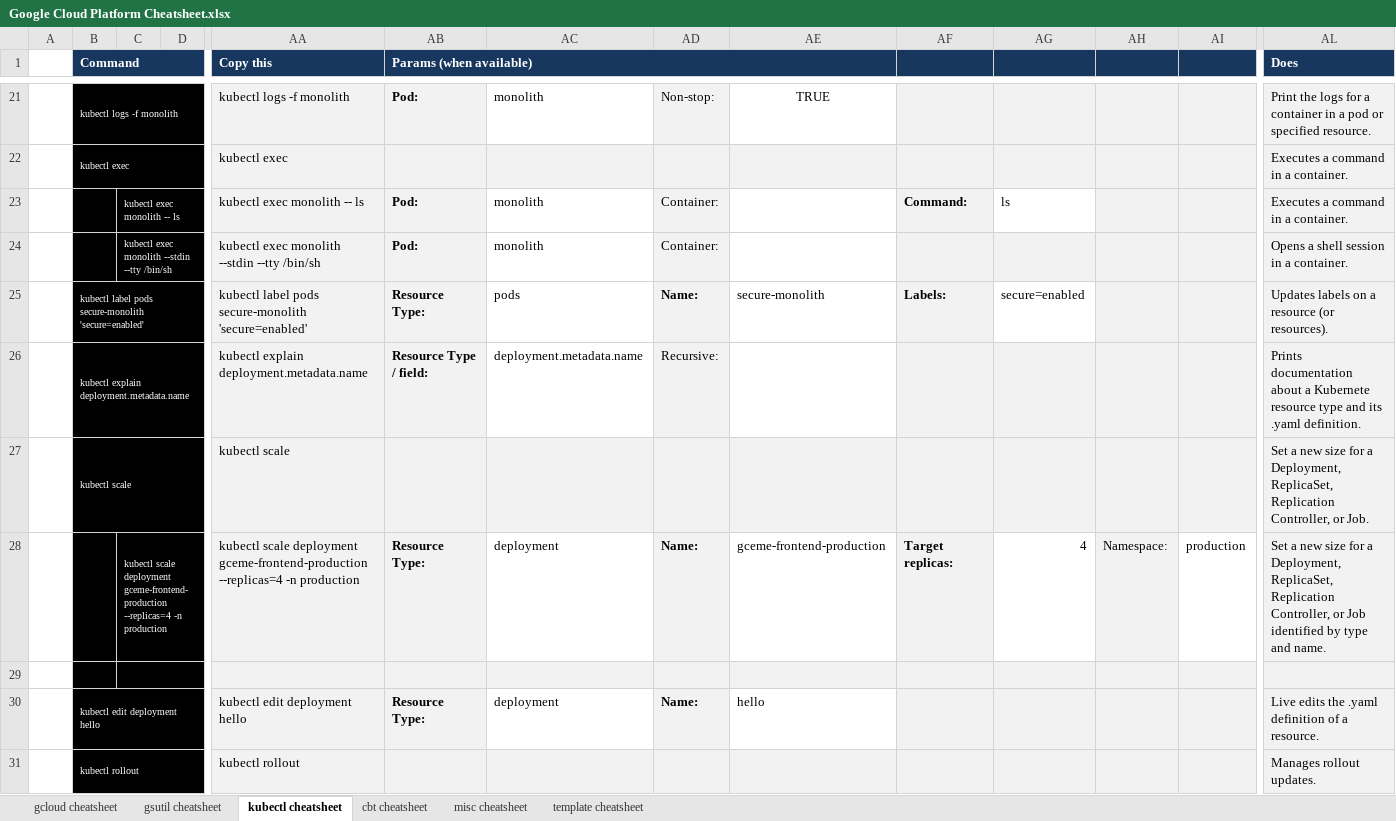
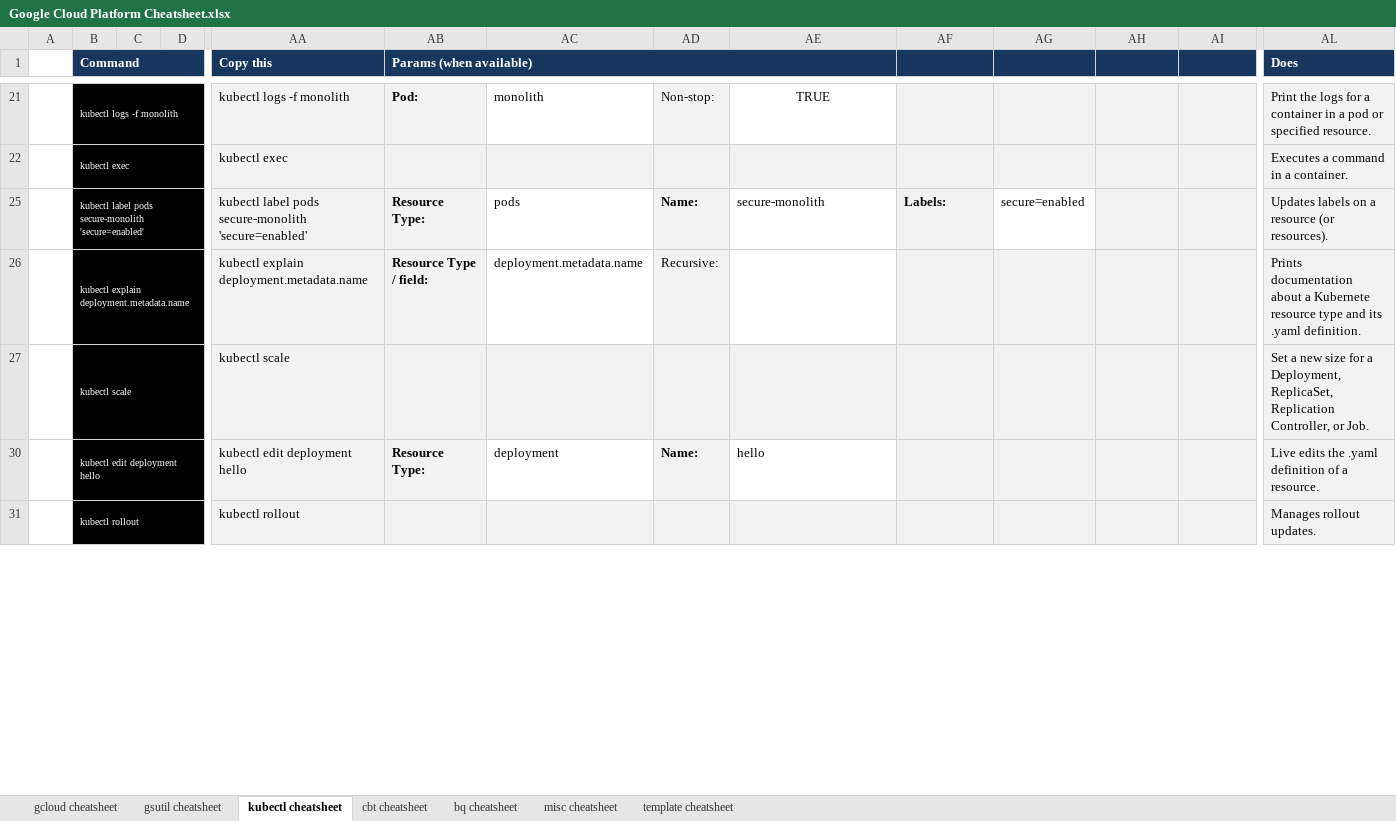
Before and after one commit to ignacio-serrano/misc, an Excel workbook: X-Project tools/Excel/Google Cloud Platform Cheatsheet.xlsx, sheet kubectl cheatsheet, drawn as a sheet; only a part is shown, gaps mark what is left out; values as stored, in another font and other column widths than the file's, no borders; rows hold the shown columns only; the diff covers the shown part only; the diff names each change by its address in the sheet, - before the commit and + after, or states it on an @@ line.

```diff
--- a/X-Project tools/Excel/Google Cloud Platform Cheatsheet.xlsx (sheet kubectl cheatsheet)
+++ b/X-Project tools/Excel/Google Cloud Platform Cheatsheet.xlsx (sheet kubectl cheatsheet)
+sheet tab: bq cheatsheet
@@ row 23 hidden:  |  | kubectl exec monolith -- ls |  | kubectl exec monolith -- ls | Pod: | monolith | Container: |  | Command: | ls |  |  | Executes a command in a container. @@
@@ row 24 hidden:  |  | kubectl exec monolith --stdin --tty /bin/sh |  | kubectl exec monolith --stdin --tty /bin/sh | Pod: | monolith | Container: |  |  |  |  |  | Opens a shell session in a container. @@
@@ row 28 hidden:  |  | kubectl scale deployment gceme-frontend-production --replicas=4 -n production |  | kubectl scale deployment gceme-frontend-production --replicas=4 -n production | Resource Type: | deployment | Name: | gceme-frontend-production | Target replicas: | 4 | Namespace: | production | Set a new size for a Deployment, ReplicaSet, Replication Controller, or Job identified by type and name. @@
-row 29: (empty)
```
Also changed, not shown: 1 removed row, 10 hidden or unhidden rows and 8 edited cells elsewhere in this sheet, sheet gcloud cheatsheet, hidden cells.
